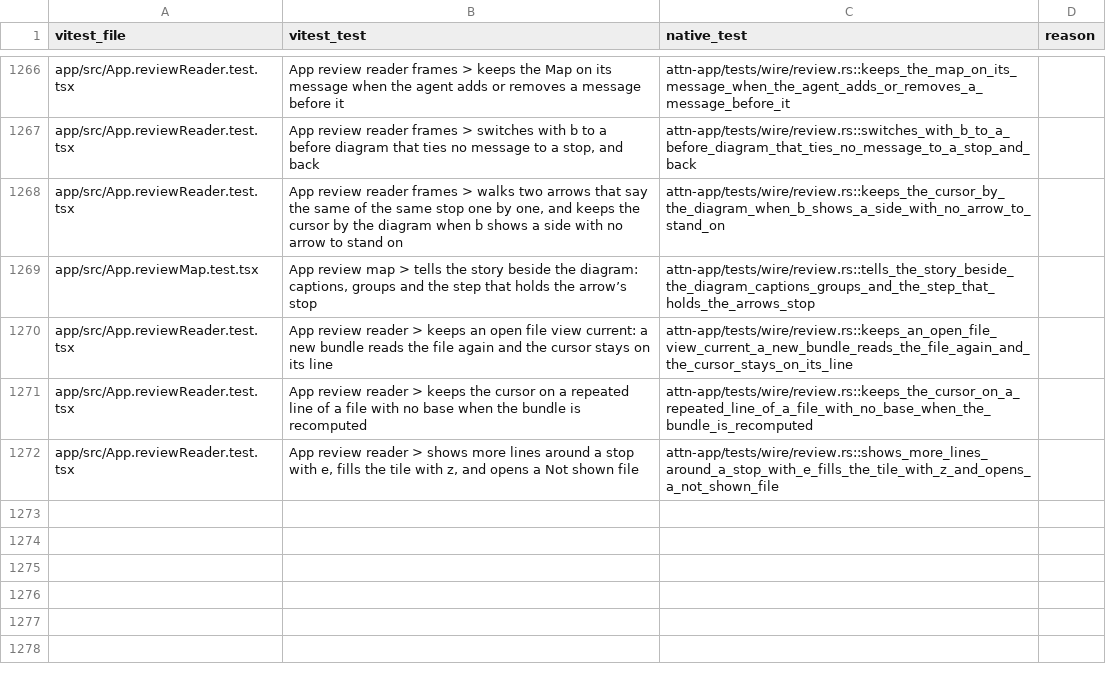
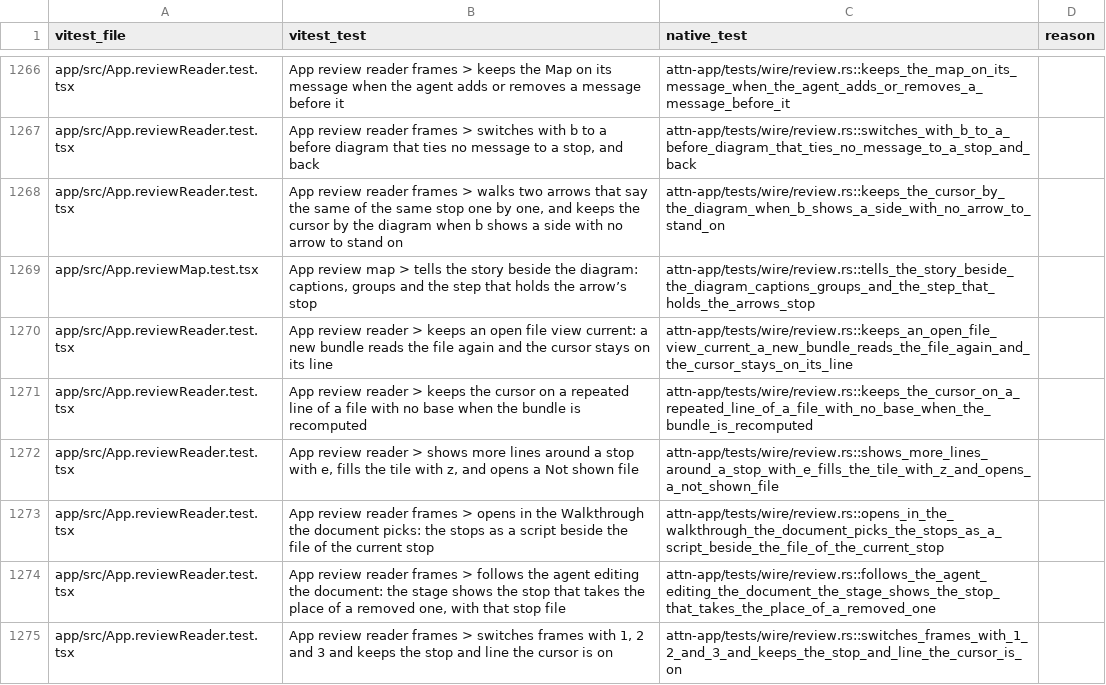
Before and after one commit to SolenesInc/attn, a TSV file: native/parity/wire.tsv, drawn as a sheet; only a part is shown, gaps mark what is left out.

```diff
--- a/native/parity/wire.tsv
+++ b/native/parity/wire.tsv
@@ -1272 +1272,4 @@ app/src/App.reviewReader.test.tsx	App review reader > keeps the cursor on a repe
 app/src/App.reviewReader.test.tsx	App review reader > shows more lines around a stop with e, fills the tile with z, and opens a Not shown file	attn-app/tests/wire/review.rs::shows_more_lines_around_a_stop_with_e_fills_the_tile_with_z_and_opens_a_not_shown_file	
+app/src/App.reviewReader.test.tsx	App review reader frames > opens in the Walkthrough the document picks: the stops as a script beside the file of the current stop	attn-app/tests/wire/review.rs::opens_in_the_walkthrough_the_document_picks_the_stops_as_a_script_beside_the_file_of_the_current_stop	
+app/src/App.reviewReader.test.tsx	App review reader frames > follows the agent editing the document: the stage shows the stop that takes the place of a removed one, with that stop file	attn-app/tests/wire/review.rs::follows_the_agent_editing_the_document_the_stage_shows_the_stop_that_takes_the_place_of_a_removed_one	
+app/src/App.reviewReader.test.tsx	App review reader frames > switches frames with 1, 2 and 3 and keeps the stop and line the cursor is on	attn-app/tests/wire/review.rs::switches_frames_with_1_2_and_3_and_keeps_the_stop_and_line_the_cursor_is_on	
```
Also changed, not shown: 4 other files.
